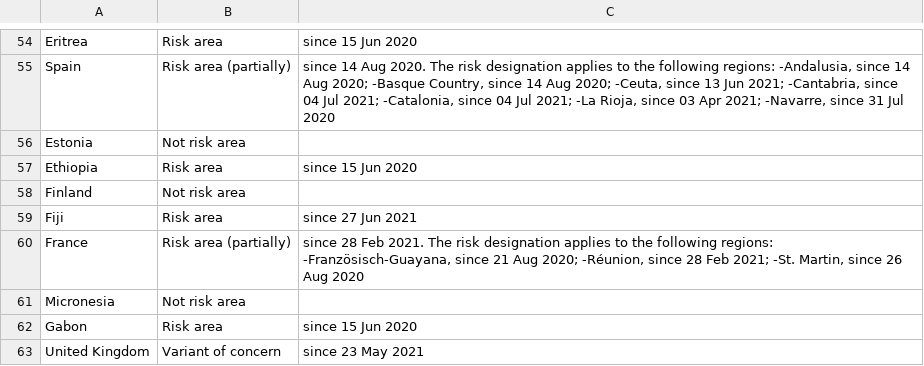
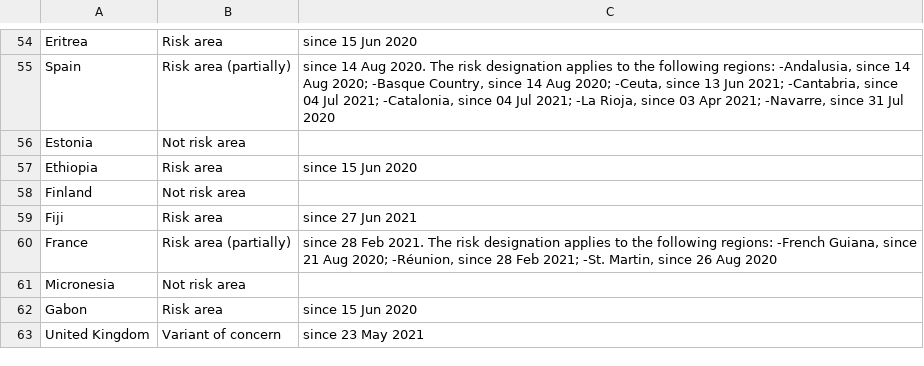
Before and after one commit to dieghernan/RKI-Corona-Atlas, a CSV file: assets/dist/db_countries_risk_en.csv, drawn as a sheet; only a part is shown, gaps mark what is left out.

```diff
--- a/assets/dist/db_countries_risk_en.csv
+++ b/assets/dist/db_countries_risk_en.csv
@@ -59,3 +59,3 @@ Finland,Not risk area,
 Fiji,Risk area,since 27 Jun 2021
-France,Risk area (partially),"since 28 Feb 2021. The risk designation applies to the following regions: -Französisch-Guayana, since 21 Aug 2020; -Réunion, since 28 Feb 2021; -St. Martin, since 26 Aug 2020"
+France,Risk area (partially),"since 28 Feb 2021. The risk designation applies to the following regions: -French Guiana, since 21 Aug 2020; -Réunion, since 28 Feb 2021; -St. Martin, since 26 Aug 2020"
 Micronesia,Not risk area,
```
Also changed, not shown: assets/dist/db_countries_risk_es.csv, assets/dist/db_countries_risk_fr.csv, 12 other files.
